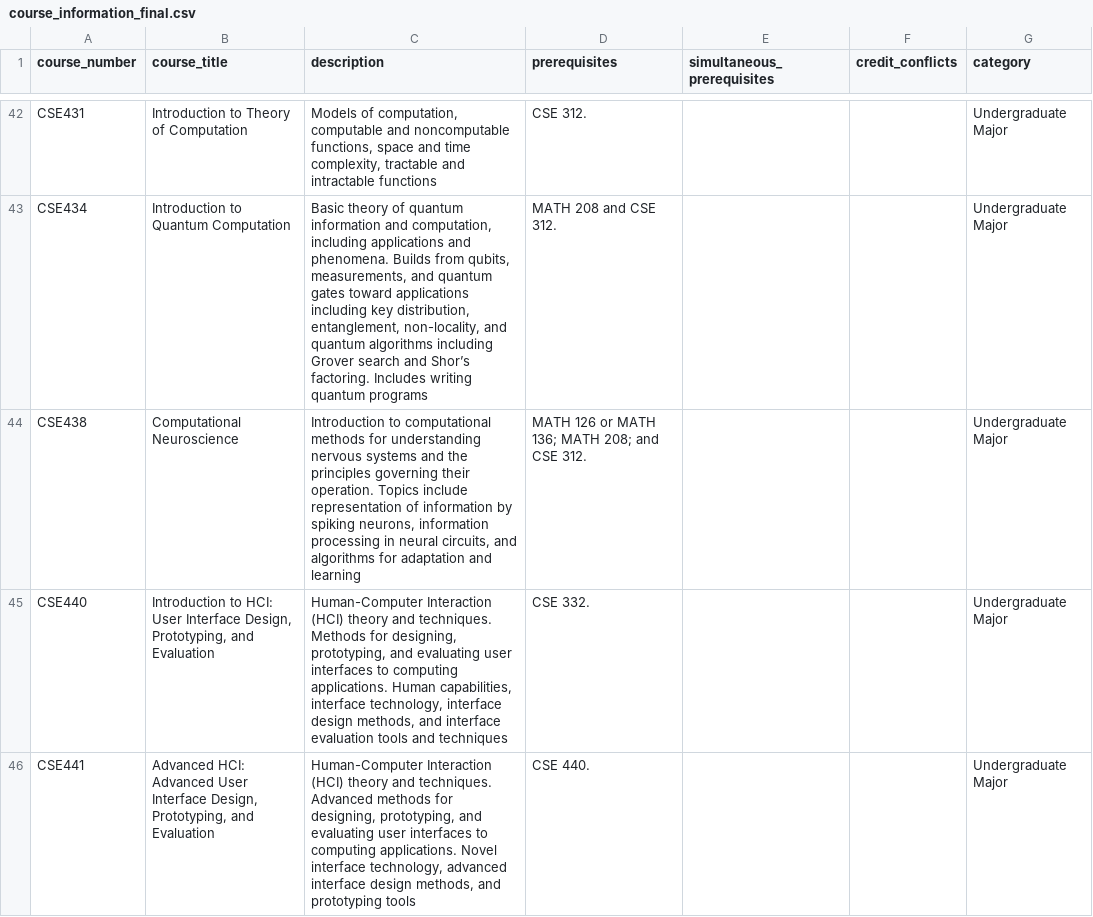
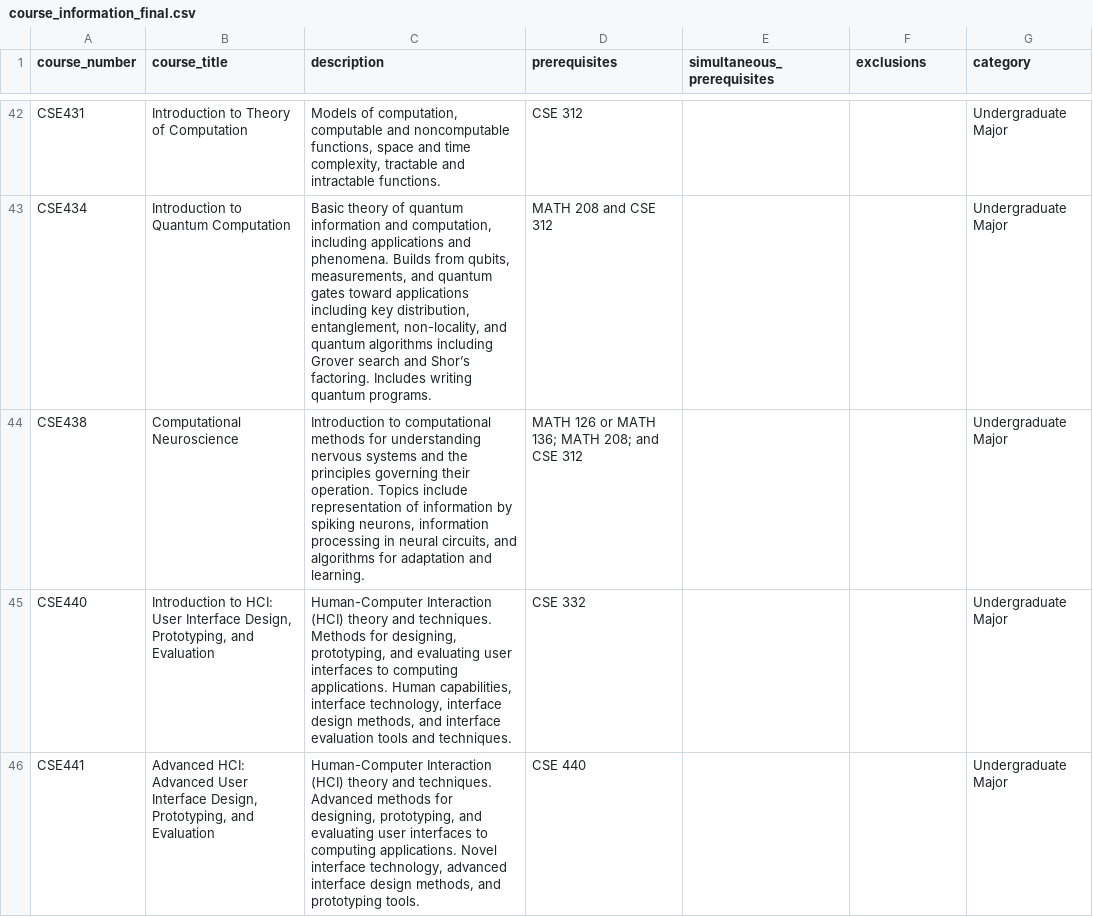
Before and after one commit to anika-222/HuskyTrack, a CSV file: course_information_final.csv, drawn as a sheet; only a part is shown, gaps mark what is left out; the diff covers the shown part only; the diff names each change by its address in the sheet, - before the commit and + after, or states it on an @@ line.

Commit message:
Add comprehensive course information CSV with credits
- Merged course data from multiple sources
- Includes course numbers, titles, descriptions, prerequisites
- Added credits column with CR/NC for credit/no-credit courses
- 144 CSE courses with complete information
- Ready for course planning AI agent

```diff
--- a/course_information_final.csv
+++ b/course_information_final.csv
-F1: credit_conflicts
+F1: exclusions
-C42 (description): …and intractable functions
+C42 (description): …and intractable functions.
-D42 (prerequisites): CSE 312.
+D42 (prerequisites): CSE 312
-C43 (description): …writing quantum programs
+C43 (description): …writing quantum programs.
-D43 (prerequisites): MATH 208 and CSE 312.
+D43 (prerequisites): MATH 208 and CSE 312
-C44 (description): …adaptation and learning
+C44 (description): …adaptation and learning.
-D44 (prerequisites): MATH 126 or MATH 136; MATH 208; and CSE 312.
+D44 (prerequisites): MATH 126 or MATH 136; MATH 208; and CSE 312
-C45 (description): …tools and techniques
+C45 (description): …tools and techniques.
-D45 (prerequisites): CSE 332.
+D45 (prerequisites): CSE 332
-C46 (description): …and prototyping tools
+C46 (description): …and prototyping tools.
-D46 (prerequisites): CSE 440.
+D46 (prerequisites): CSE 440
```
Also changed, not shown: 90 edited cells elsewhere in this file, 1 other file.
